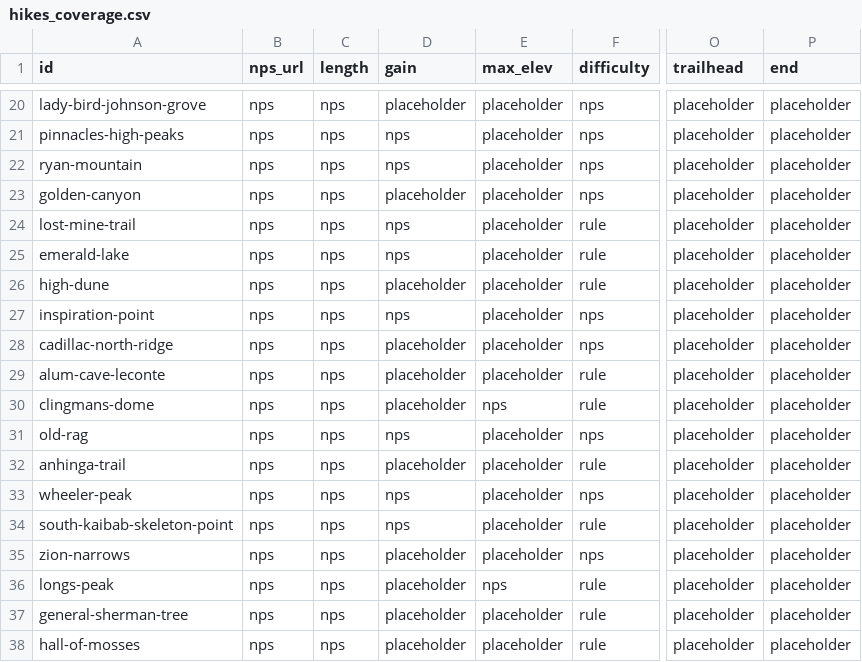
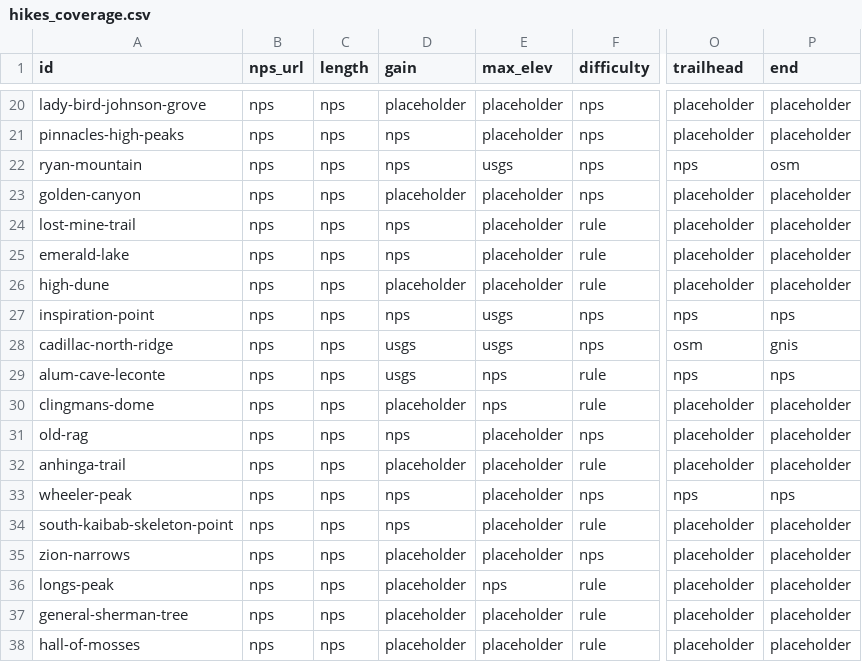
Before and after one commit to UtG1209/Peak-Finder_DATA511, a CSV file: pipeline/catalogue/hikes_coverage.csv, drawn as a sheet; only a part is shown, gaps mark what is left out; the diff covers the shown part only; the diff names each change by its address in the sheet, - before the commit and + after, or states it on an @@ line.

Commit message:
Real trailheads, end points, elevations, gain and closed months for the 15 priority hikes
Each value is sourced in pipeline/catalogue/geo_facts.csv or nps_facts.csv (NPS, OSM, USGS 3DEP). build.py takes closed months from closed_months.csv and copies advice.json into the app. The remaining placeholders are listed in docs/work/follow-ups.md.

```diff
--- a/pipeline/catalogue/hikes_coverage.csv
+++ b/pipeline/catalogue/hikes_coverage.csv
-E22 (max_elev): placeholder
+E22 (max_elev): usgs
-O22 (trailhead): placeholder
+O22 (trailhead): nps
-P22 (end): placeholder
+P22 (end): osm
-E27:E28 (max_elev): placeholder
+E27:E28 (max_elev): usgs
-O27 (trailhead): placeholder
+O27 (trailhead): nps
-P27 (end): placeholder
+P27 (end): nps
-D28:D29 (gain): placeholder
+D28:D29 (gain): usgs
-O28 (trailhead): placeholder
+O28 (trailhead): osm
-P28 (end): placeholder
+P28 (end): gnis
-E29 (max_elev): placeholder
+E29 (max_elev): nps
-O29 (trailhead): placeholder
+O29 (trailhead): nps
-P29 (end): placeholder
+P29 (end): nps
-O33 (trailhead): placeholder
+O33 (trailhead): nps
-P33 (end): placeholder
+P33 (end): nps
```
Also changed, not shown: 39 edited cells elsewhere in this file, pipeline/catalogue/nps_facts.csv, 11 other files.
